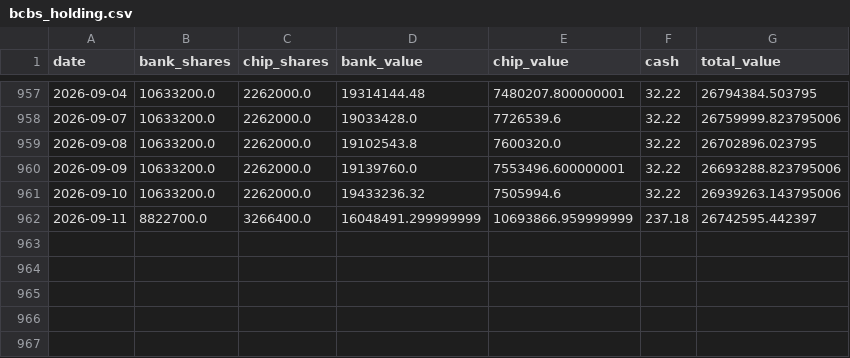
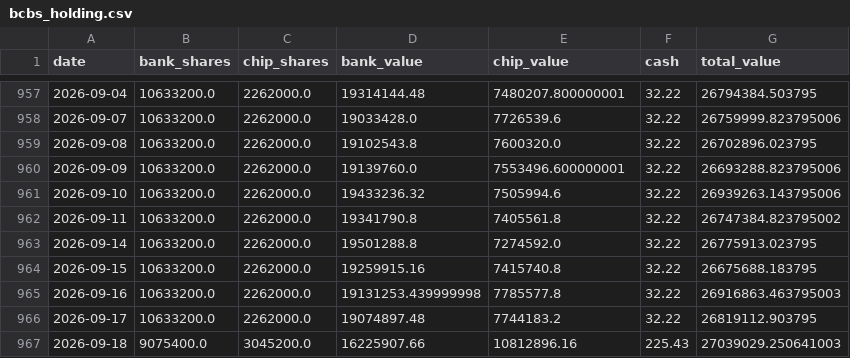
Before and after one commit to Ron-Wang/InvestmentQuant, a CSV file: strategy-bank-chip/bcbs_holding.csv, drawn as a sheet; only a part is shown, gaps mark what is left out.

```diff
--- a/strategy-bank-chip/bcbs_holding.csv
+++ b/strategy-bank-chip/bcbs_holding.csv
@@ -961,2 +961,7 @@
 2026-09-10,10633200.0,2262000.0,19433236.32,7505994.6,32.22,26939263.143795006
-2026-09-11,8822700.0,3266400.0,16048491.299999999,10693866.959999999,237.18,26742595.442397
+2026-09-11,10633200.0,2262000.0,19341790.8,7405561.8,32.22,26747384.823795002
+2026-09-14,10633200.0,2262000.0,19501288.8,7274592.0,32.22,26775913.023795
+2026-09-15,10633200.0,2262000.0,19259915.16,7415740.8,32.22,26675688.183795
+2026-09-16,10633200.0,2262000.0,19131253.439999998,7785577.8,32.22,26916863.463795003
+2026-09-17,10633200.0,2262000.0,19074897.48,7744183.2,32.22,26819112.903795
+2026-09-18,9075400.0,3045200.0,16225907.66,10812896.16,225.43,27039029.250641003
```
Also changed, not shown: strategy-bank-chip/bcbs_annual_metrics.csv, strategy-bank-chip/bcbs_metrics.csv, 1 other file.
